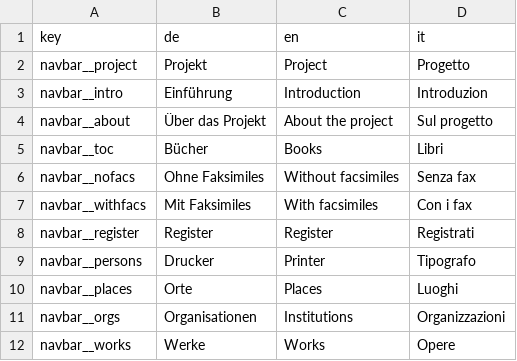
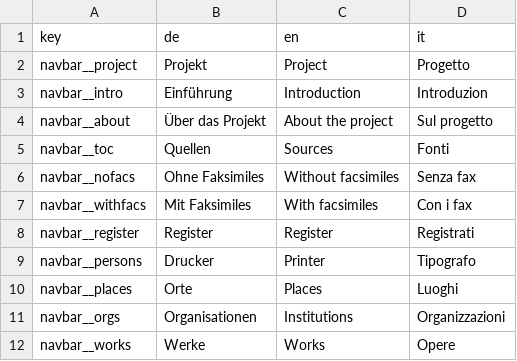
Before and after one commit to ofmgraz/ofm-static, a CSV file: translations.csv, drawn as a sheet; only a part is shown.

Commit message:
Update translations.csv
Bücert -> Quellen

```diff
--- a/translations.csv
+++ b/translations.csv
@@ -4,3 +4,3 @@ navbar__intro,Einführung,Introduction,Introduzion
 navbar__about,Über das Projekt,About the project,Sul progetto
-navbar__toc,Bücher,Books,Libri
+navbar__toc,Quellen,Sources,Fonti
 navbar__nofacs,Ohne Faksimiles,Without facsimiles,Senza fax
```
